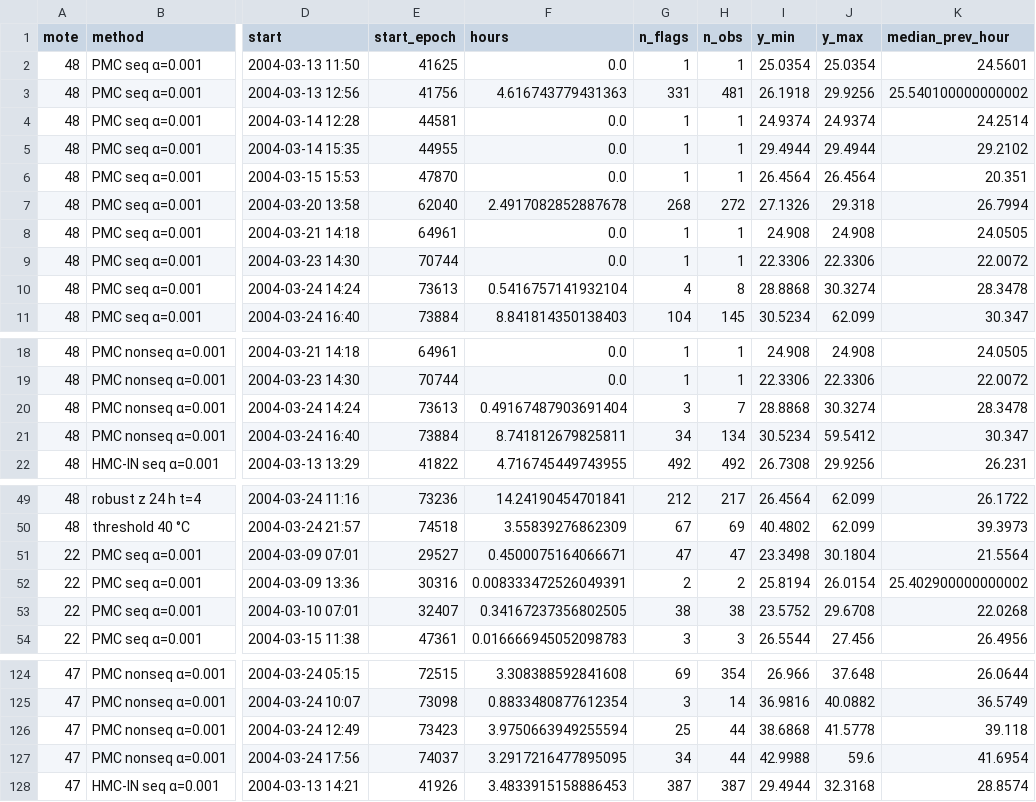
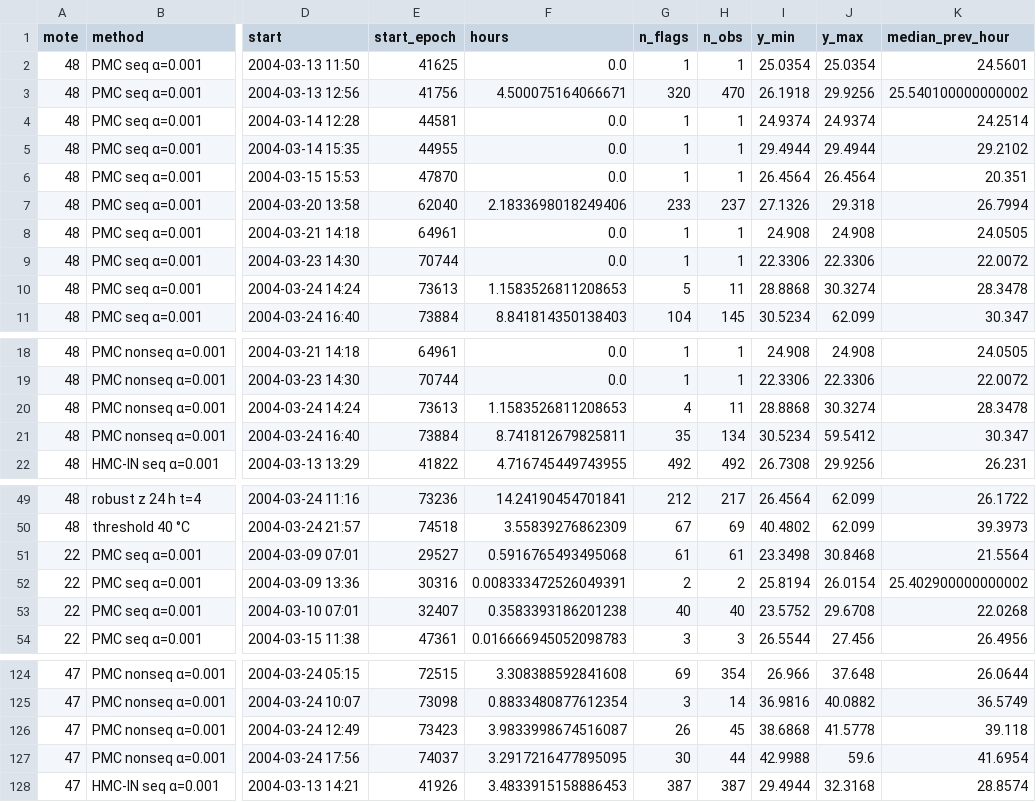
Before and after one commit to SDerrode/awesomePMC, a CSV file: report/erroneous_data/intel_lab/results/alarm_episodes.csv, drawn as a sheet; only a part is shown, gaps mark what is left out; the diff covers the shown part only; the diff names each change by its address in the sheet, - before the commit and + after, or states it on an @@ line.

```diff
--- a/report/erroneous_data/intel_lab/results/alarm_episodes.csv
+++ b/report/erroneous_data/intel_lab/results/alarm_episodes.csv
-F3 (hours): 4.616743779431363
+F3 (hours): 4.500075164066671
-G3 (n_flags): 331
+G3 (n_flags): 320
-H3 (n_obs): 481
+H3 (n_obs): 470
-F7 (hours): 2.4917082852887678
+F7 (hours): 2.1833698018249406
-G7 (n_flags): 268
+G7 (n_flags): 233
-H7 (n_obs): 272
+H7 (n_obs): 237
-F10 (hours): 0.5416757141932104
+F10 (hours): 1.1583526811208653
-G10 (n_flags): 4
+G10 (n_flags): 5
-H10 (n_obs): 8
+H10 (n_obs): 11
-F20 (hours): 0.49167487903691404
+F20 (hours): 1.1583526811208653
-G20 (n_flags): 3
+G20 (n_flags): 4
-H20 (n_obs): 7
+H20 (n_obs): 11
-G21 (n_flags): 34
+G21 (n_flags): 35
-F51 (hours): 0.4500075164066671
+F51 (hours): 0.5916765493495068
-G51 (n_flags): 47
+G51 (n_flags): 61
-H51 (n_obs): 47
+H51 (n_obs): 61
-J51 (y_max): 30.1804
+J51 (y_max): 30.8468
-F53 (hours): 0.34167237356802505
+F53 (hours): 0.3583393186201238
-G53 (n_flags): 38
+G53 (n_flags): 40
-H53 (n_obs): 38
+H53 (n_obs): 40
-F126 (hours): 3.9750663949255594
+F126 (hours): 3.9833998674516087
-G126 (n_flags): 25
+G126 (n_flags): 26
-H126 (n_obs): 44
+H126 (n_obs): 45
-G127 (n_flags): 34
+G127 (n_flags): 30
```
Also changed, not shown: 1 edited cell elsewhere in this file, report/erroneous_data/intel_lab/results/detect_check.csv, report/erroneous_data/intel_lab/results/detect_scores.csv, 22 other files.
